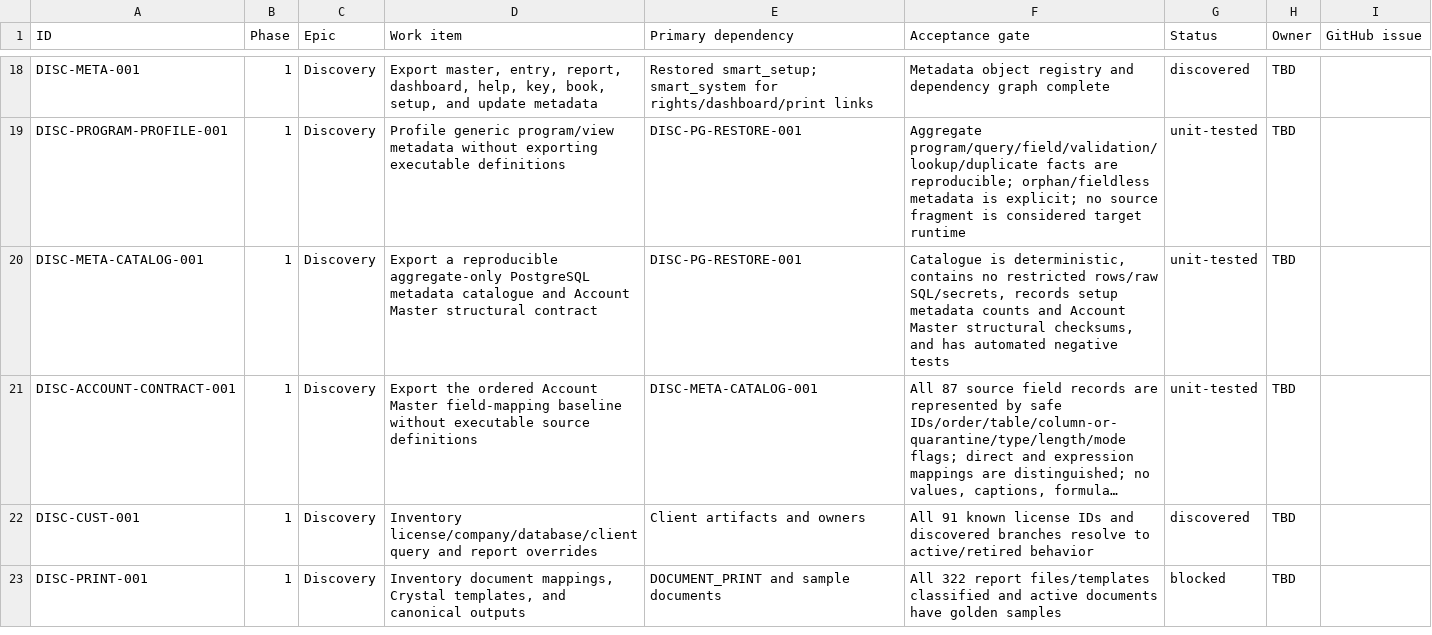
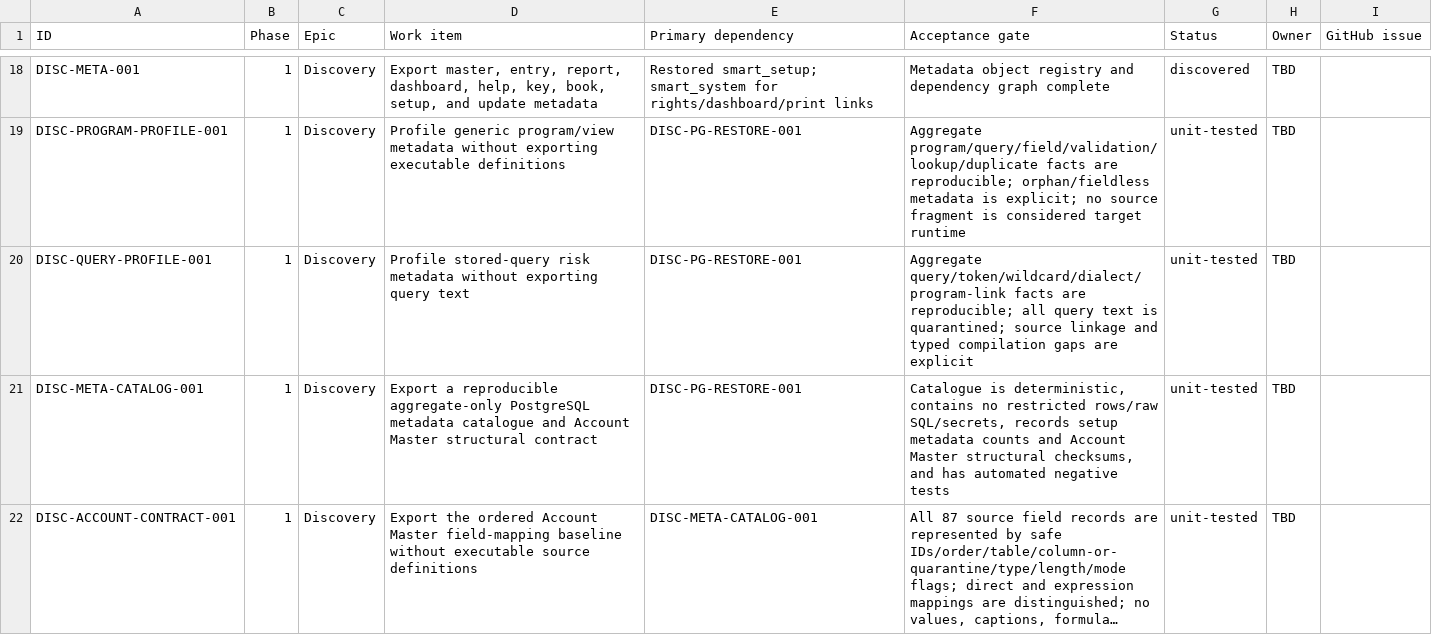
Before and after one commit to deepsanghavi1002/SMARTwinFA-web, a CSV file: docs/migration/backlog.csv, drawn as a sheet; only a part is shown, gaps mark what is left out; the shorter side is filled out with more unchanged rows; long unchanged cells end in ….

```diff
--- a/docs/migration/backlog.csv
+++ b/docs/migration/backlog.csv
@@ -19,2 +19,3 @@
 "DISC-PROGRAM-PROFILE-001","1","Discovery","Profile generic program/view metadata without exporting executable definitions","DISC-PG-RESTORE-001","Aggregate program/query/field/validation/lookup/duplicate facts are reproducible; orphan/fieldless metadata is explicit; no source fragment is considered target runtime","unit-tested","TBD",""
+"DISC-QUERY-PROFILE-001","1","Discovery","Profile stored-query risk metadata without exporting query text","DISC-PG-RESTORE-001","Aggregate query/token/wildcard/dialect/program-link facts are reproducible; all query text is quarantined; source linkage and typed compilation gaps are explicit","unit-tested","TBD",""
 "DISC-META-CATALOG-001","1","Discovery","Export a reproducible aggregate-only PostgreSQL metadata catalogue and Account Master structural contract","DISC-PG-RESTORE-001","Catalogue is deterministic, contains no restricted rows/raw SQL/secrets, records setup metadata counts and Account Master structural checksums, and has automated negative tests","unit-tested","TBD",""
```
Also changed, not shown: docs/testing/traceability-template.csv, 5 other files.
